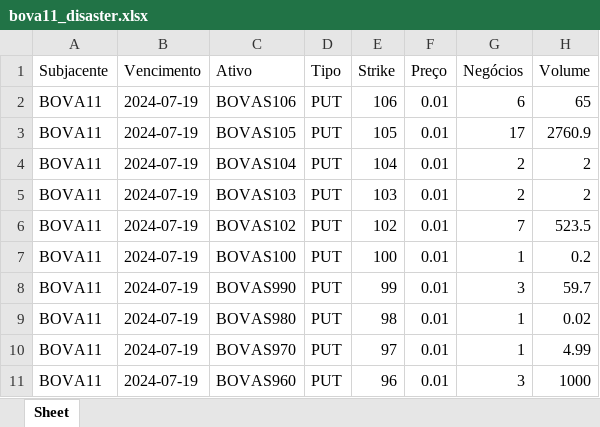
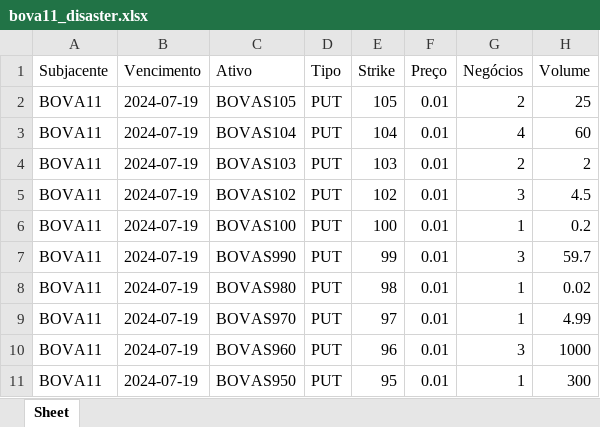
Before and after one commit to harpaquant/harpapro, an Excel workbook: bova11_disaster.xlsx, sheet Sheet, drawn as a sheet; values as stored, in another font and other column widths than the file's, no borders; removed rows and columns are numbered as before the commit, all else as after; the diff names each change by its address in the sheet, - before the commit and + after, or states it on an @@ line.

```diff
--- a/bova11_disaster.xlsx (sheet Sheet)
+++ b/bova11_disaster.xlsx (sheet Sheet)
-row 2: BOVA11 | 2024-07-19 | BOVAS106 | PUT | 106 | 0.01 | 6 | 65
-G2 (Negócios): 17
+G2 (Negócios): 2
-H2 (Volume): 2760.9
+H2 (Volume): 25
-G3 (Negócios): 2
+G3 (Negócios): 4
-H3 (Volume): 2
+H3 (Volume): 60
-G5 (Negócios): 7
+G5 (Negócios): 3
-H5 (Volume): 523.5
+H5 (Volume): 4.5
+row 11: BOVA11 | 2024-07-19 | BOVAS950 | PUT | 95 | 0.01 | 1 | 300
```
Also changed, not shown: pcrabev.xlsx, pcrbbdc.xlsx, 4 other files.
